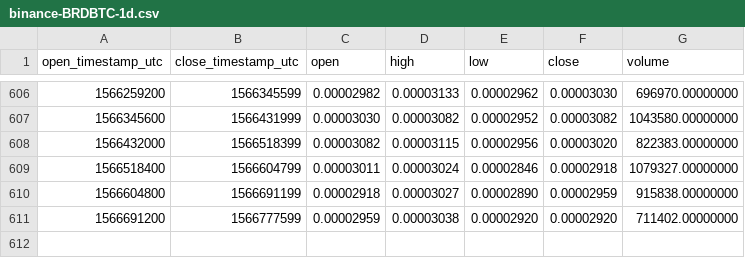
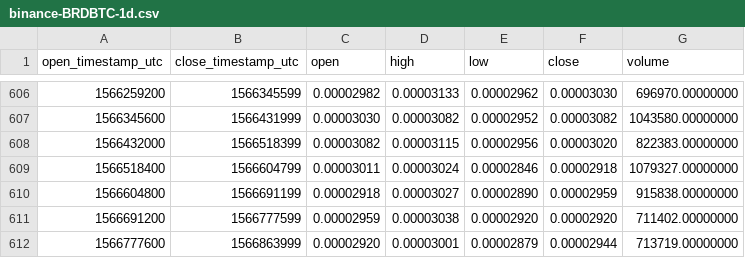
Before and after one commit to cryptobigbro/binance-BRDBTC, a CSV file: binance-BRDBTC-1d.csv, drawn as a sheet; only a part is shown, gaps mark what is left out; the diff names each change by its address in the sheet, - before the commit and + after, or states it on an @@ line.

Commit message:
Update OHLCV data.

```diff
--- a/binance-BRDBTC-1d.csv
+++ b/binance-BRDBTC-1d.csv
+row 612: 1566777600 | 1566863999 | 0.00002920 | 0.00003001 | 0.00002879 | 0.00002944 | 713719.00000000
```
Also changed, not shown: 1 other file.
